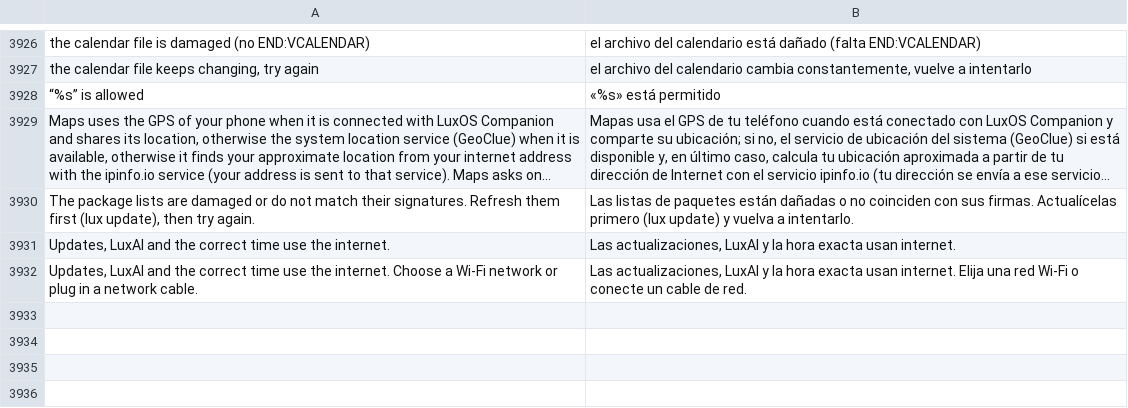
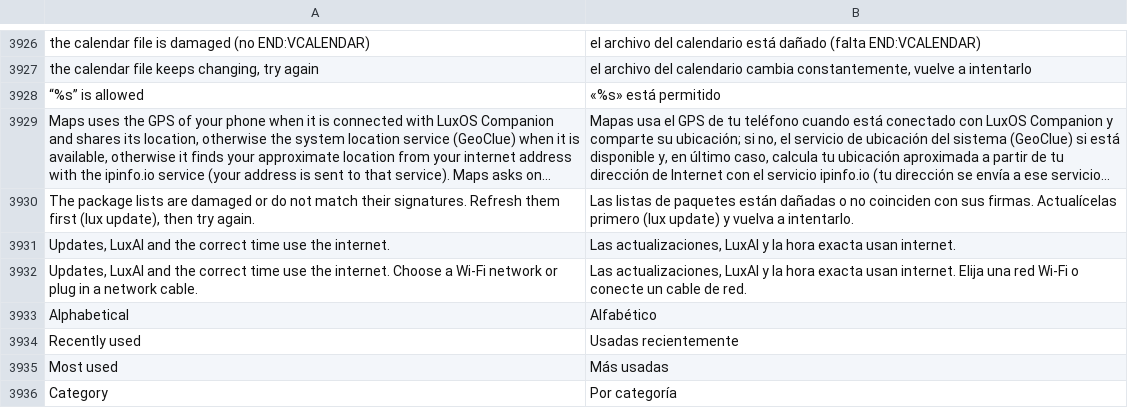
Before and after one commit to luxopes/LuxOS-Arch, a TSV file: packages/luxos-i18n/files/es.tsv, drawn as a sheet; only a part is shown, gaps mark what is left out; long unchanged cells end in ….

```diff
--- a/packages/luxos-i18n/files/es.tsv
+++ b/packages/luxos-i18n/files/es.tsv
@@ -3932 +3932,5 @@ Updates, LuxAI and the correct time use the internet.	Las actualizaciones, LuxAI
 Updates, LuxAI and the correct time use the internet. Choose a Wi-Fi network or plug in a network cable.	Las actualizaciones, LuxAI y la hora exacta usan internet. Elija una red Wi-Fi o conecte un cable de red.
+Alphabetical	Alfabético
+Recently used	Usadas recientemente
+Most used	Más usadas
+Category	Por categoría
```
Also changed, not shown: packages/luxos-i18n/files/de.tsv, packages/luxos-i18n/files/it.tsv, 13 other files.
